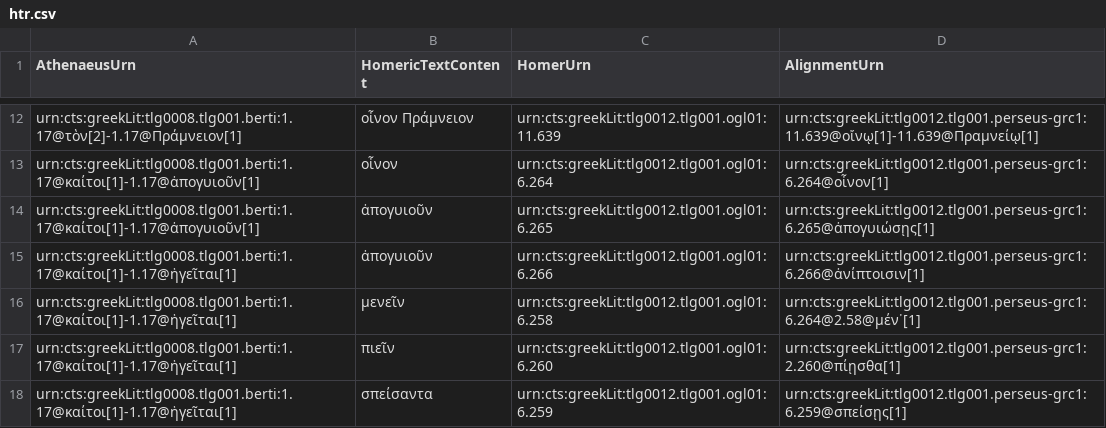
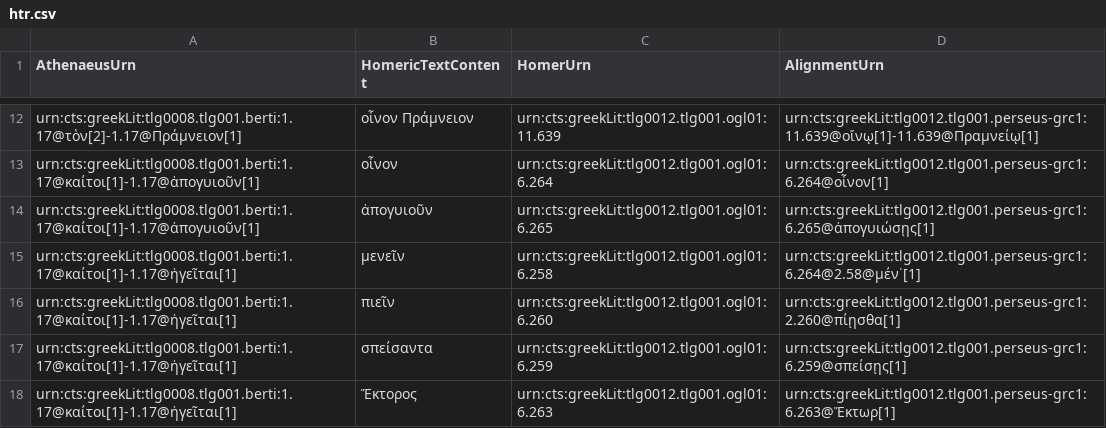
Before and after one commit to DigitalAthenaeus/homeric-reuse, a CSV file: tabular-data/htr.csv, drawn as a sheet; only a part is shown, gaps mark what is left out; the shorter side is filled out with more unchanged rows.

Commit message:
Update htr.csv

```diff
--- a/tabular-data/htr.csv
+++ b/tabular-data/htr.csv
@@ -14,3 +14,2 @@
 "urn:cts:greekLit:tlg0008.tlg001.berti:1.17@καίτοι[1]-1.17@ἀπογυιοῦν[1]","ἀπογυιοῦν","urn:cts:greekLit:tlg0012.tlg001.ogl01:6.265","urn:cts:greekLit:tlg0012.tlg001.perseus-grc1:6.265@ἀπογυιώσῃς[1]"
-"urn:cts:greekLit:tlg0008.tlg001.berti:1.17@καίτοι[1]-1.17@ἡγεῖται[1]","ἀπογυιοῦν","urn:cts:greekLit:tlg0012.tlg001.ogl01:6.266","urn:cts:greekLit:tlg0012.tlg001.perseus-grc1:6.266@ἀνίπτοισιν[1]"
 "urn:cts:greekLit:tlg0008.tlg001.berti:1.17@καίτοι[1]-1.17@ἡγεῖται[1]","μενεῖν","urn:cts:greekLit:tlg0012.tlg001.ogl01:6.258","urn:cts:greekLit:tlg0012.tlg001.perseus-grc1:6.264@2.58@μέν᾽[1]"
```
